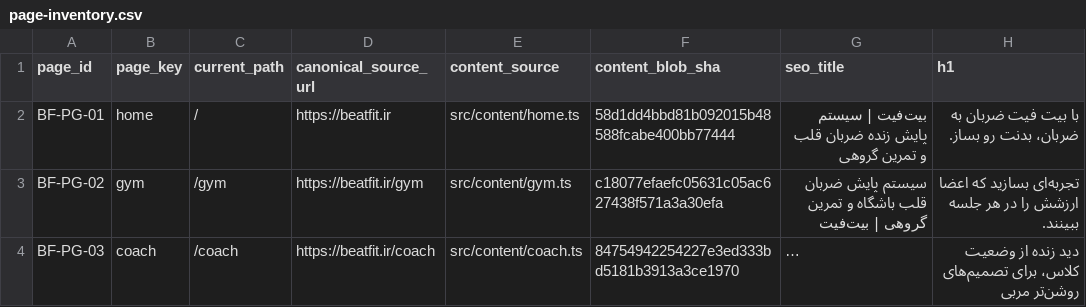
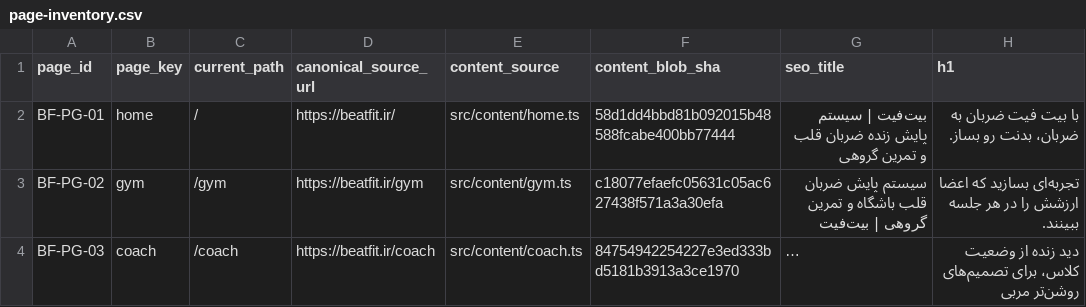
Before and after one commit to mohammadAliKeshavarzSarkar/BeatFit-Website, a CSV file: docs/seo/research/keyword-intelligence/11-page-mapping/page-inventory.csv, drawn as a sheet; only a part is shown; long unchanged cells end in …; the diff names each change by its address in the sheet, - before the commit and + after, or states it on an @@ line.

Commit message:
docs(seo): preserve exact homepage canonical trailing slash

```diff
--- a/docs/seo/research/keyword-intelligence/11-page-mapping/page-inventory.csv
+++ b/docs/seo/research/keyword-intelligence/11-page-mapping/page-inventory.csv
-D2 (canonical_source_url): https://beatfit.ir
+D2 (canonical_source_url): https://beatfit.ir/
```
